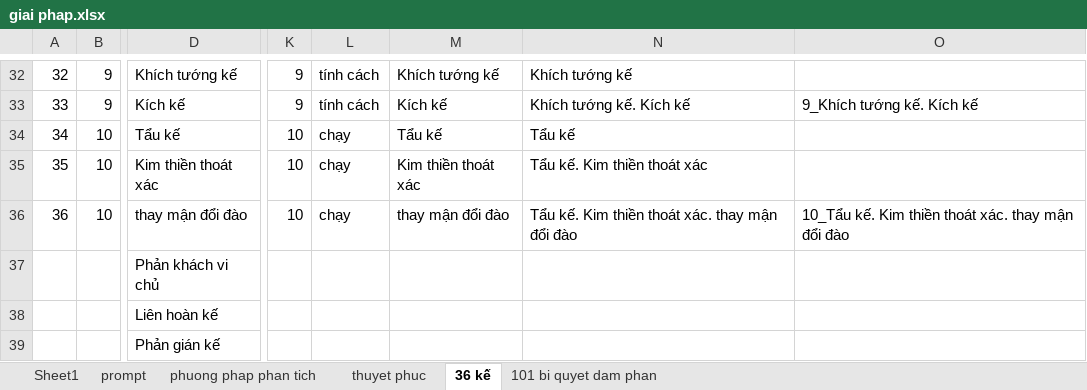
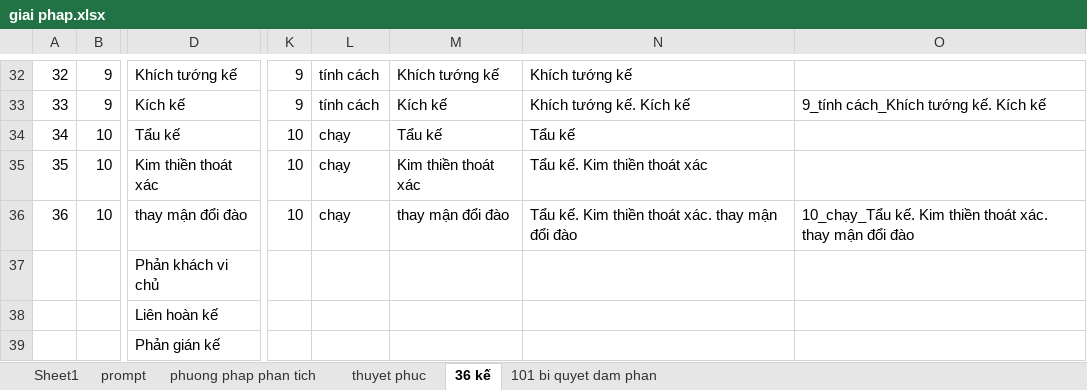
Before and after one commit to saoluubhxh05/trac_nghiem, an Excel workbook: public/giai phap.xlsx, sheet 36 kế, drawn as a sheet; only a part is shown, gaps mark what is left out; values as stored, in another font and other column widths than the file's, no borders; the diff covers the shown part only; the diff names each change by its address in the sheet, - before the commit and + after, or states it on an @@ line.

```diff
--- a/public/giai phap.xlsx (sheet 36 kế)
+++ b/public/giai phap.xlsx (sheet 36 kế)
-O33: 9_Khích tướng kế. Kích kế
+O33: 9_tính cách_Khích tướng kế. Kích kế
-O36: 10_Tẩu kế. Kim…
+O36: 10_chạy_Tẩu kế. Kim…
```
Also changed, not shown: 10 added rows, 1 removed row and 8 edited cells elsewhere in this sheet, sheet Sheet1, sheet thuyet phuc, formulas that keep their value, 5 other files.
